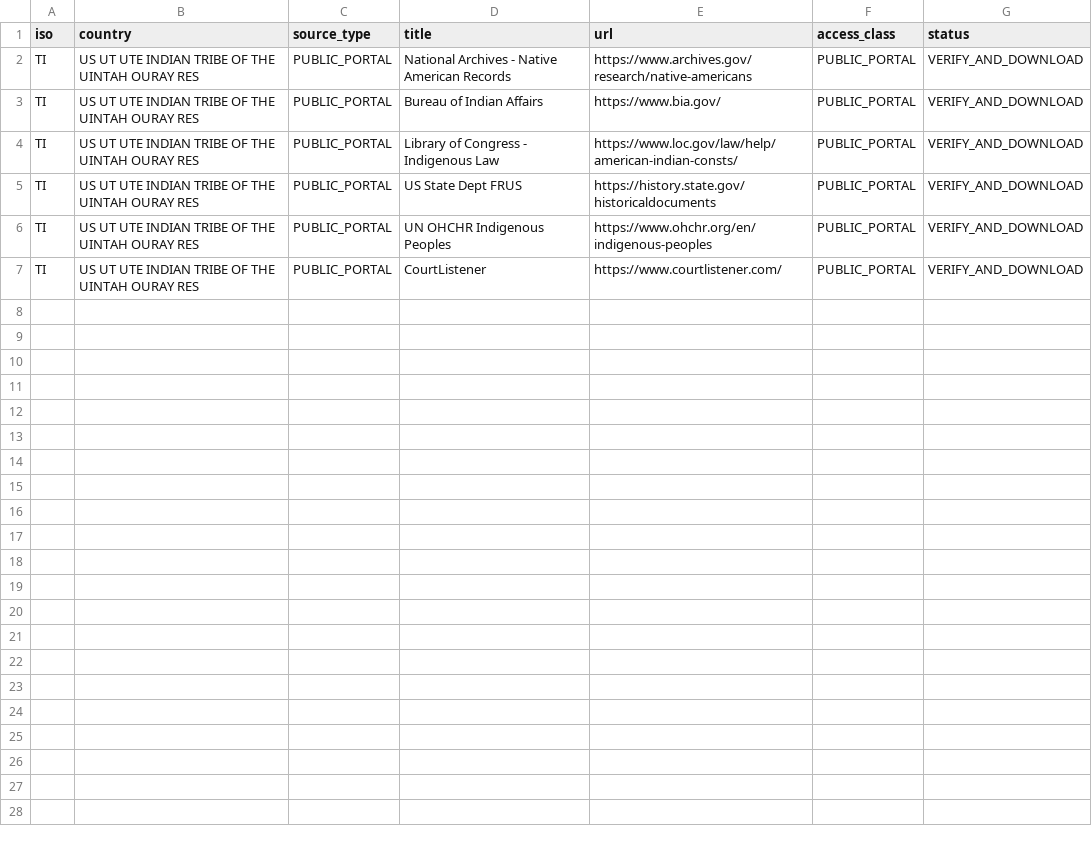
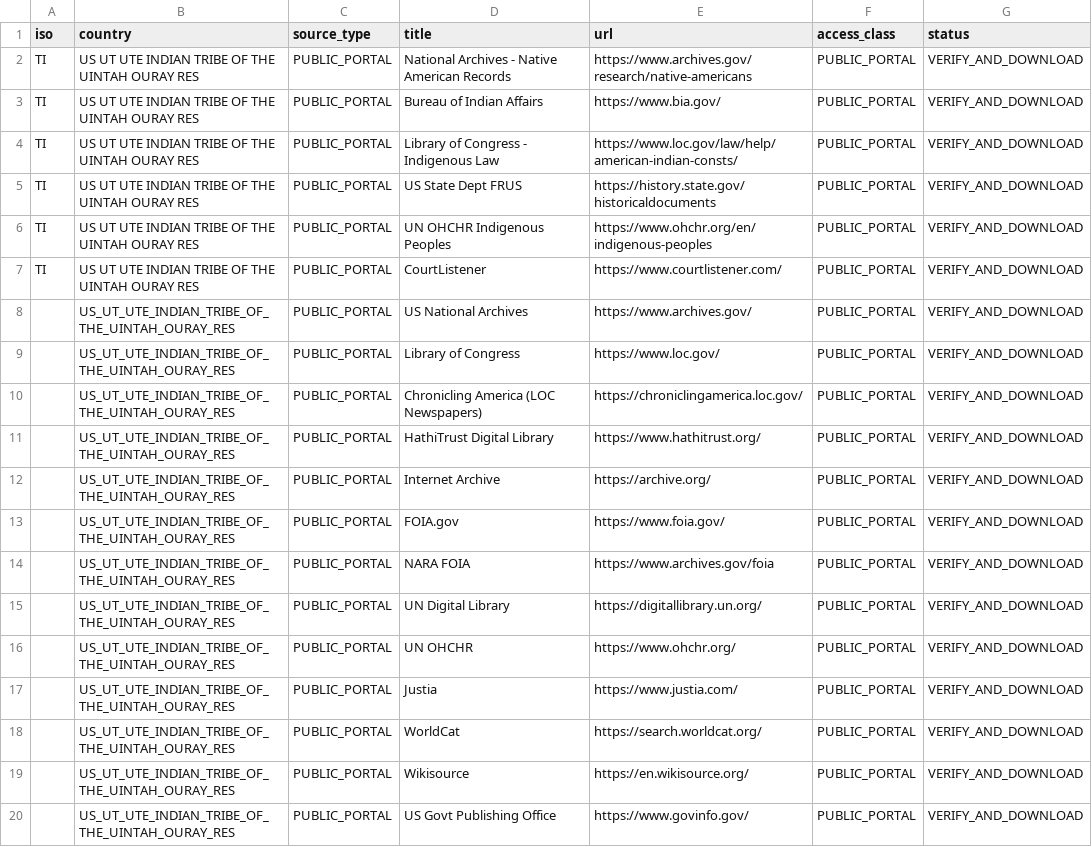
Before and after one commit to GlobalRestitutionAlliance/turtle-island-us-ut-ute-indian-tribe-of-the-uintah-ouray-res-master-litigation, a CSV file: 03_Evidentiary_Exhibits/PRIMARY_PUBLIC_SOURCES.csv, drawn as a sheet; the diff names each change by its address in the sheet, - before the commit and + after, or states it on an @@ line.

Commit message:
Expand primary public source registries (Batch 2)

```diff
--- a/03_Evidentiary_Exhibits/PRIMARY_PUBLIC_SOURCES.csv
+++ b/03_Evidentiary_Exhibits/PRIMARY_PUBLIC_SOURCES.csv
+row 8:  | US_UT_UTE_INDIAN_TRIBE_OF_THE_UINTAH_OURAY_RES | PUBLIC_PORTAL | US National Archives | https://www.archives.gov/ | PUBLIC_PORTAL | VERIFY_AND_DOWNLOAD
+row 9:  | US_UT_UTE_INDIAN_TRIBE_OF_THE_UINTAH_OURAY_RES | PUBLIC_PORTAL | Library of Congress | https://www.loc.gov/ | PUBLIC_PORTAL | VERIFY_AND_DOWNLOAD
+row 10:  | US_UT_UTE_INDIAN_TRIBE_OF_THE_UINTAH_OURAY_RES | PUBLIC_PORTAL | Chronicling America (LOC Newspapers) | https://chroniclingamerica.loc.gov/ | PUBLIC_PORTAL | VERIFY_AND_DOWNLOAD
+row 11:  | US_UT_UTE_INDIAN_TRIBE_OF_THE_UINTAH_OURAY_RES | PUBLIC_PORTAL | HathiTrust Digital Library | https://www.hathitrust.org/ | PUBLIC_PORTAL | VERIFY_AND_DOWNLOAD
+row 12:  | US_UT_UTE_INDIAN_TRIBE_OF_THE_UINTAH_OURAY_RES | PUBLIC_PORTAL | Internet Archive | https://archive.org/ | PUBLIC_PORTAL | VERIFY_AND_DOWNLOAD
+row 13:  | US_UT_UTE_INDIAN_TRIBE_OF_THE_UINTAH_OURAY_RES | PUBLIC_PORTAL | FOIA.gov | https://www.foia.gov/ | PUBLIC_PORTAL | VERIFY_AND_DOWNLOAD
+row 14:  | US_UT_UTE_INDIAN_TRIBE_OF_THE_UINTAH_OURAY_RES | PUBLIC_PORTAL | NARA FOIA | https://www.archives.gov/foia | PUBLIC_PORTAL | VERIFY_AND_DOWNLOAD
+row 15:  | US_UT_UTE_INDIAN_TRIBE_OF_THE_UINTAH_OURAY_RES | PUBLIC_PORTAL | UN Digital Library | https://digitallibrary.un.org/ | PUBLIC_PORTAL | VERIFY_AND_DOWNLOAD
+row 16:  | US_UT_UTE_INDIAN_TRIBE_OF_THE_UINTAH_OURAY_RES | PUBLIC_PORTAL | UN OHCHR | https://www.ohchr.org/ | PUBLIC_PORTAL | VERIFY_AND_DOWNLOAD
+row 17:  | US_UT_UTE_INDIAN_TRIBE_OF_THE_UINTAH_OURAY_RES | PUBLIC_PORTAL | Justia | https://www.justia.com/ | PUBLIC_PORTAL | VERIFY_AND_DOWNLOAD
+row 18:  | US_UT_UTE_INDIAN_TRIBE_OF_THE_UINTAH_OURAY_RES | PUBLIC_PORTAL | WorldCat | https://search.worldcat.org/ | PUBLIC_PORTAL | VERIFY_AND_DOWNLOAD
+row 19:  | US_UT_UTE_INDIAN_TRIBE_OF_THE_UINTAH_OURAY_RES | PUBLIC_PORTAL | Wikisource | https://en.wikisource.org/ | PUBLIC_PORTAL | VERIFY_AND_DOWNLOAD
+row 20:  | US_UT_UTE_INDIAN_TRIBE_OF_THE_UINTAH_OURAY_RES | PUBLIC_PORTAL | US Govt Publishing Office | https://www.govinfo.gov/ | PUBLIC_PORTAL | VERIFY_AND_DOWNLOAD
```
Also changed, not shown: 2 other files.
